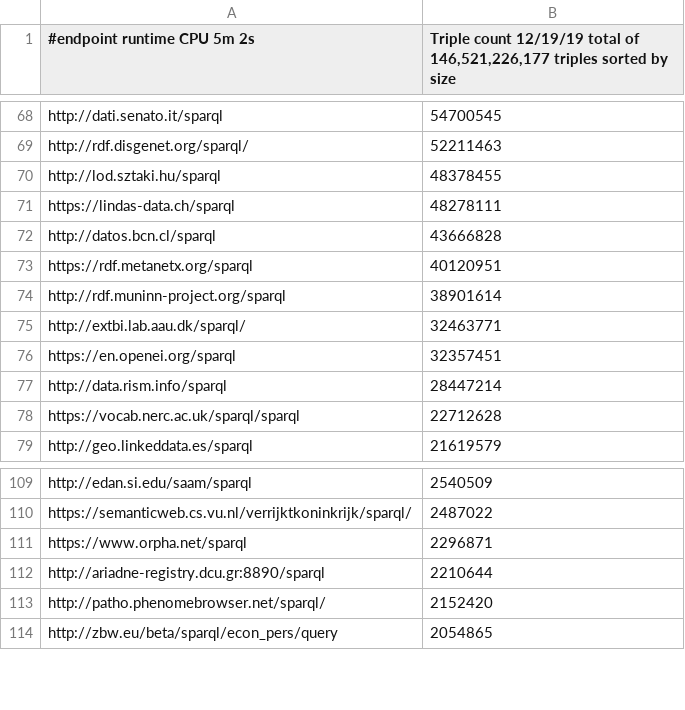
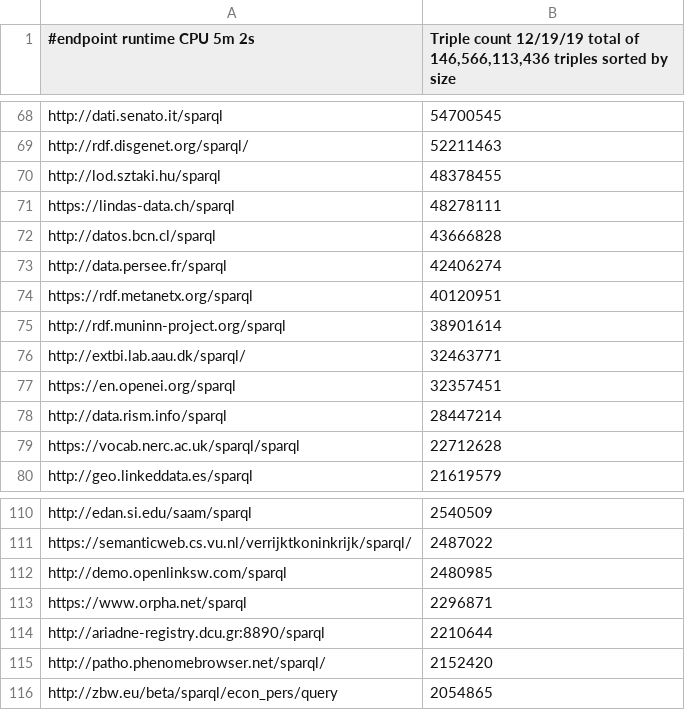
Before and after one commit to neumarcx/sparql, a CSV file: TripleCount.csv, drawn as a sheet; only a part is shown, gaps mark what is left out; the diff names each change by its address in the sheet, - before the commit and + after, or states it on an @@ line.

Commit message:
Update TripleCount.csv

```diff
--- a/TripleCount.csv
+++ b/TripleCount.csv
-B1: …total of 146,521,226,177 triples sorted…
+B1: …total of 146,566,113,436 triples sorted…
+row 73: http://data.persee.fr/sparql | 42406274
+row 112: http://demo.openlinksw.com/sparql | 2480985
```
